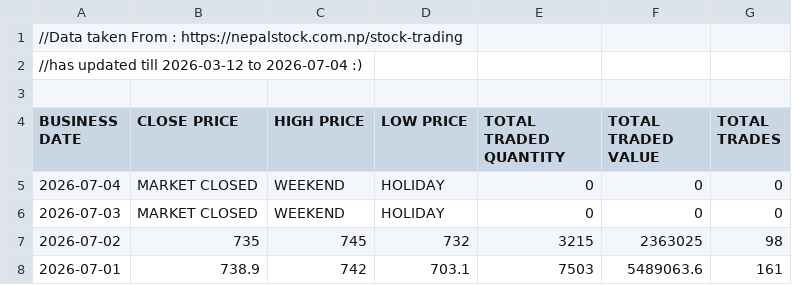
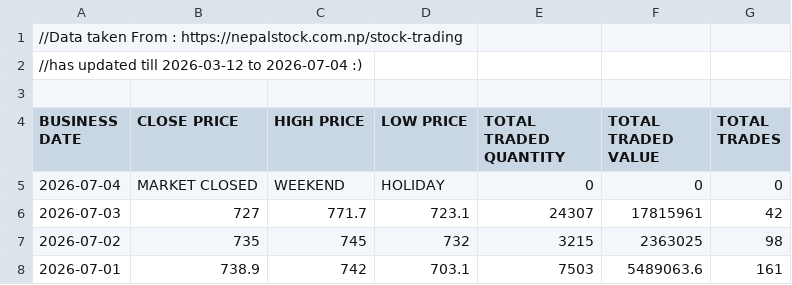
Before and after one commit to sushanttds-jpg/HfIN_Analysis_Using_Python, a CSV file: Stock Trading of Hotel Forest Inn Limited.csv, drawn as a sheet; only a part is shown.

Commit message:
Update Stock Trading of Hotel Forest Inn Limited.csv

```diff
--- a/Stock Trading of Hotel Forest Inn Limited.csv
+++ b/Stock Trading of Hotel Forest Inn Limited.csv
@@ -5,3 +5,3 @@ BUSINESS DATE,CLOSE PRICE,HIGH PRICE,LOW PRICE,TOTAL TRADED QUANTITY,TOTAL TRADE
 2026-07-04,MARKET CLOSED,WEEKEND,HOLIDAY,0,0,0
-2026-07-03,MARKET CLOSED,WEEKEND,HOLIDAY,0,0,0
+2026-07-03,727,771.7,723.1,24307,17815961,42
 2026-07-02,735,745,732,3215,2363025,98
```
